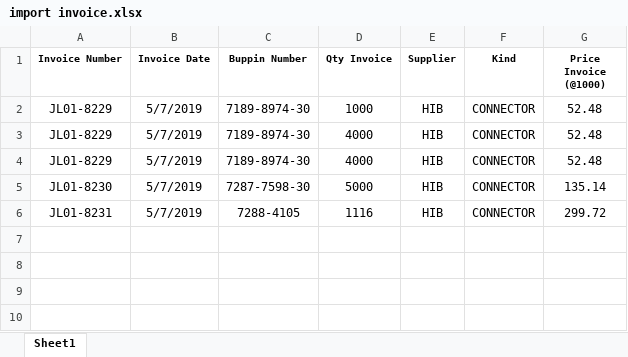
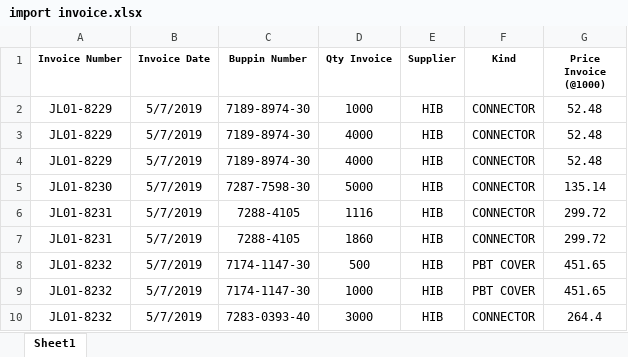
Before and after one commit to dinarpratnya12/fa_sai, an Excel workbook: excel/import invoice.xlsx, sheet Sheet1, drawn as a sheet; values as stored, in another font and other column widths than the file's, no borders; the diff names each change by its address in the sheet, - before the commit and + after, or states it on an @@ line.

Commit message:
tambah data

```diff
--- a/excel/import invoice.xlsx (sheet Sheet1)
+++ b/excel/import invoice.xlsx (sheet Sheet1)
+row 7: JL01-8231 | 5/7/2019 | 7288-4105 | 1860 | HIB | CONNECTOR | 299.72
+row 8: JL01-8232 | 5/7/2019 | 7174-1147-30 | 500 | HIB | PBT COVER | 451.65
+row 9: JL01-8232 | 5/7/2019 | 7174-1147-30 | 1000 | HIB | PBT COVER | 451.65
+row 10: JL01-8232 | 5/7/2019 | 7283-0393-40 | 3000 | HIB | CONNECTOR | 264.4
```
Also changed, not shown: excel/import penawaran.xlsx, 7 other files.
